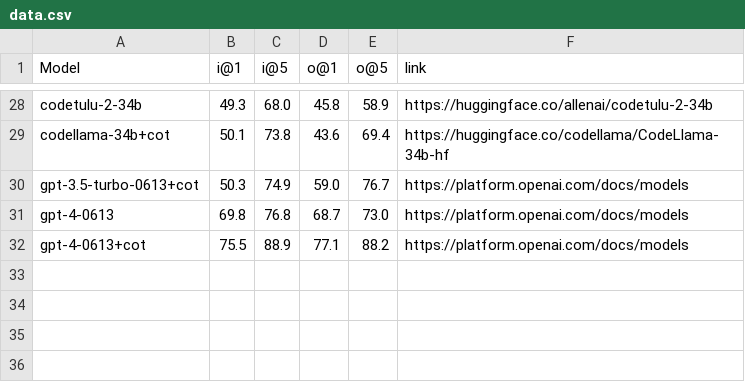
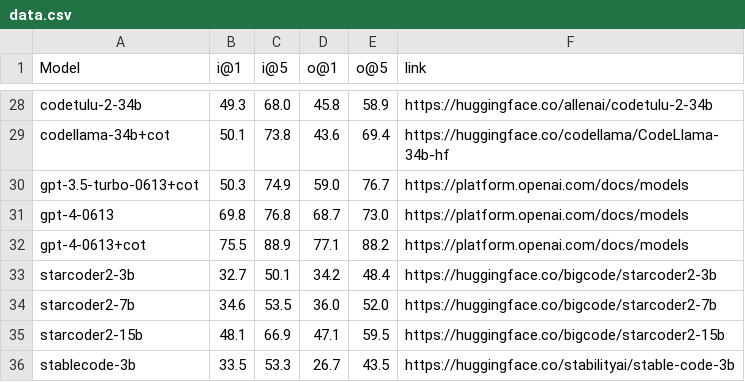
Before and after one commit to crux-eval/CruxEvalWebsite, a CSV file: data.csv, drawn as a sheet; only a part is shown, gaps mark what is left out.

Commit message:
add new models

```diff
--- a/data.csv
+++ b/data.csv
@@ -32 +32,5 @@ gpt-4-0613,69.8,76.8,68.7,73.0,https://platform.openai.com/docs/models
 gpt-4-0613+cot,75.5,88.9,77.1,88.2,https://platform.openai.com/docs/models
+starcoder2-3b,32.7,50.1,34.2,48.4,https://huggingface.co/bigcode/starcoder2-3b
+starcoder2-7b,34.6,53.5,36.0,52.0,https://huggingface.co/bigcode/starcoder2-7b
+starcoder2-15b,48.1,66.9,47.1,59.5,https://huggingface.co/bigcode/starcoder2-15b
+stablecode-3b,33.5,53.3,26.7,43.5,https://huggingface.co/stabilityai/stable-code-3b
```
